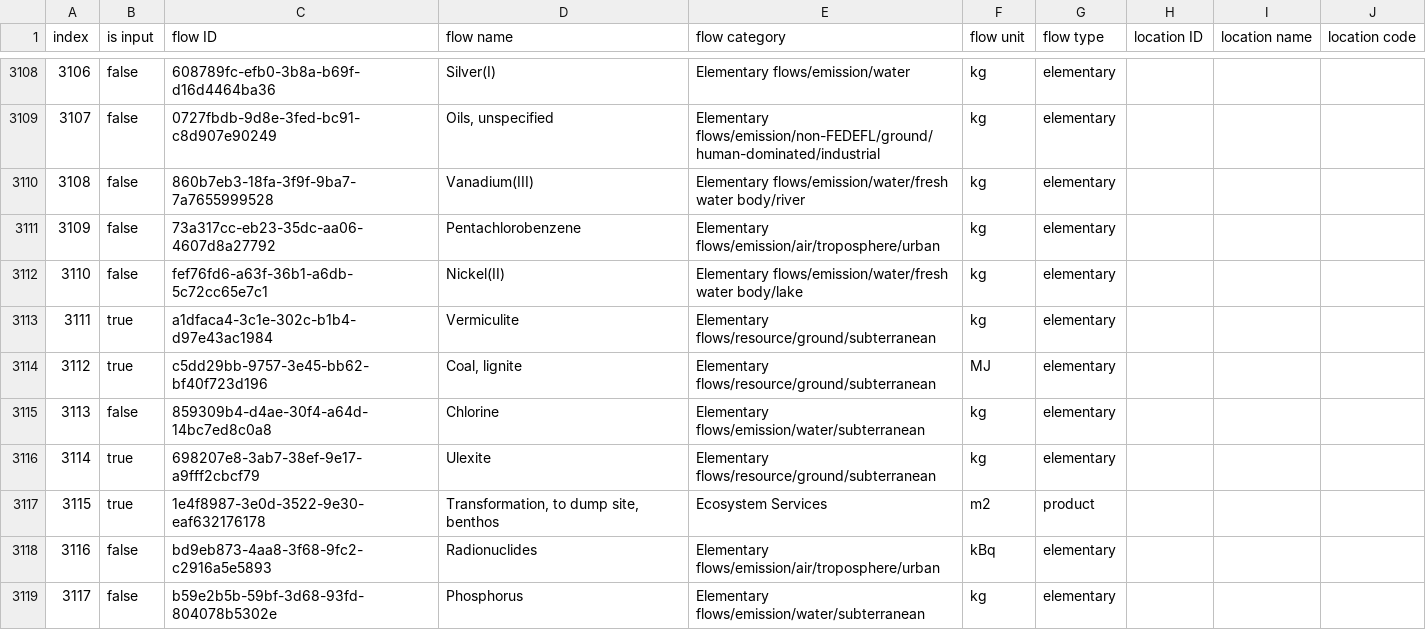
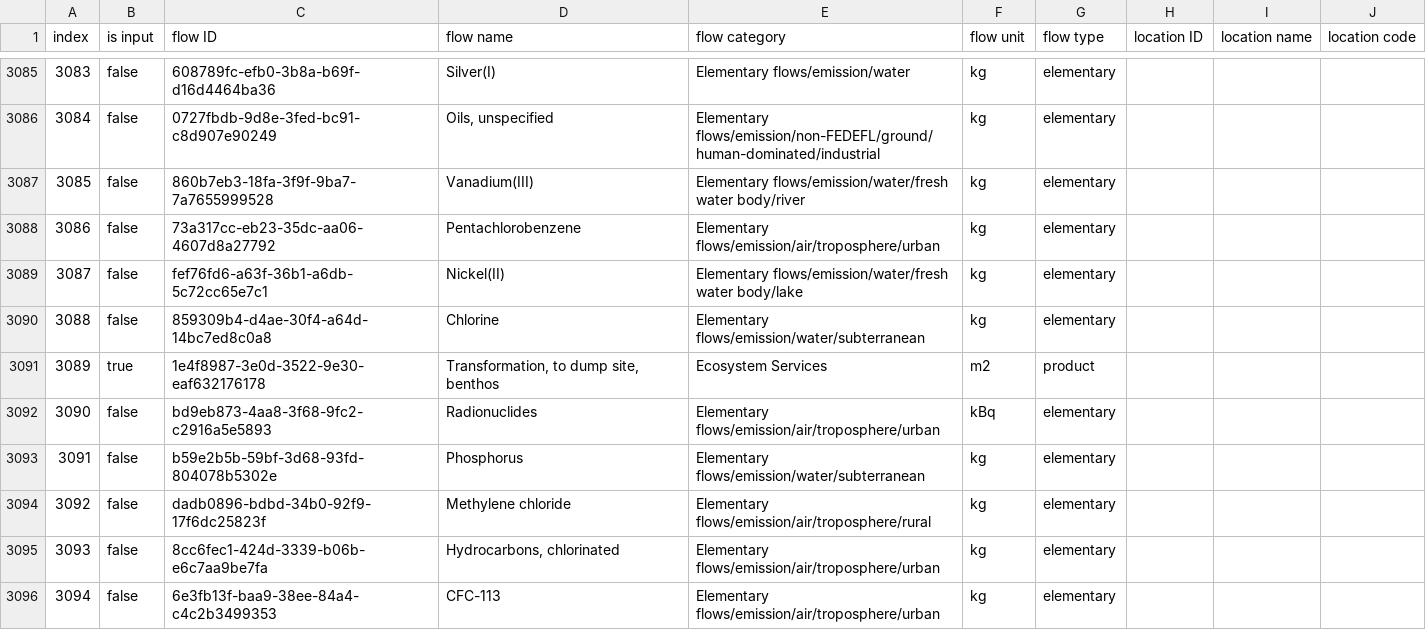
Before and after one commit to FarshidNazemi/packaging-roadmap, a CSV file: data/index_B.csv, drawn as a sheet; only a part is shown, gaps mark what is left out; the shorter side is filled out with more unchanged rows; the diff covers the shown part only; the diff names each change by its address in the sheet, - before the commit and + after, or states it on an @@ line.

```diff
--- a/data/index_B.csv
+++ b/data/index_B.csv
@@ column A (index) renumbered from row 2946 down @@
-row 3113: 3111 | true | a1dfaca4-3c1e-302c-b1b4-d97e43ac1984 | Vermiculite | Elementary flows/resource/ground/subterranean | kg | elementary
-row 3114: 3112 | true | c5dd29bb-9757-3e45-bb62-bf40f723d196 | Coal, lignite | Elementary flows/resource/ground/subterranean | MJ | elementary
-row 3116: 3114 | true | 698207e8-3ab7-38ef-9e17-a9fff2cbcf79 | Ulexite | Elementary flows/resource/ground/subterranean | kg | elementary
```
Also changed, not shown: 25 removed rows elsewhere in this file, data/C.csv, 8 other files.
